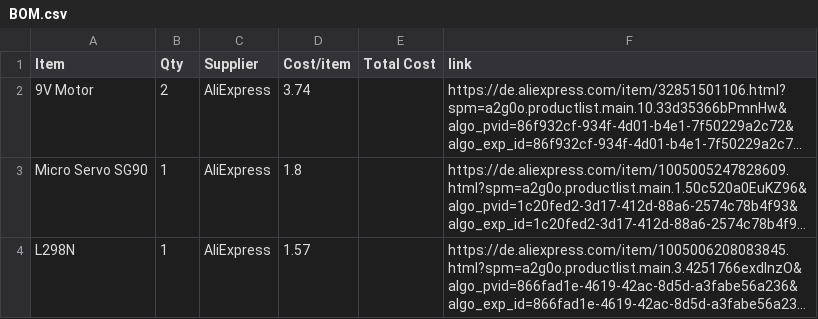
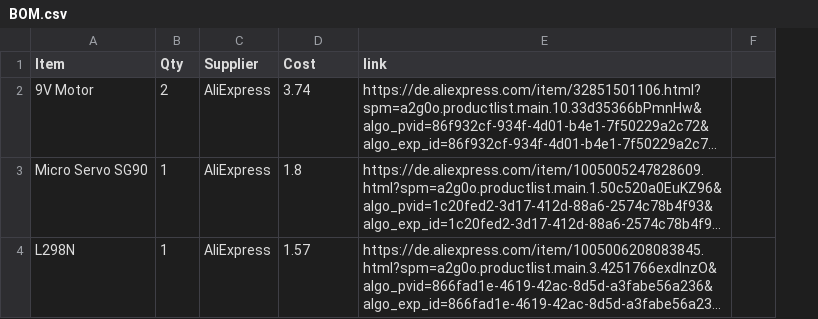
Before and after one commit to Gingembre3005/rc-car, a CSV file: BOM.csv, drawn as a sheet; only a part is shown; long unchanged cells end in …; removed rows and columns are numbered as before the commit, all else as after; the diff covers the shown part only; the diff names each change by its address in the sheet, - before the commit and + after, or states it on an @@ line.

Commit message:
Update BOM.csv with new item details and costs

```diff
--- a/BOM.csv
+++ b/BOM.csv
-column E (Total Cost), empty
+column F, empty
-D1: Cost/item
+D1: Cost
```
Also changed, not shown: 1 added row, 1 removed row and 1 edited cell elsewhere in this file.
